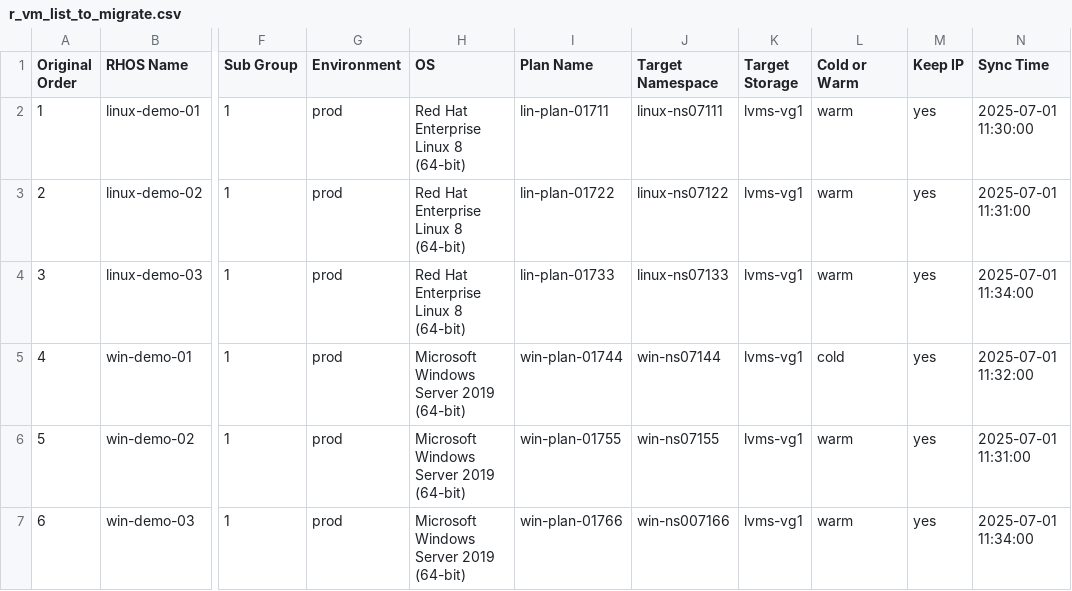
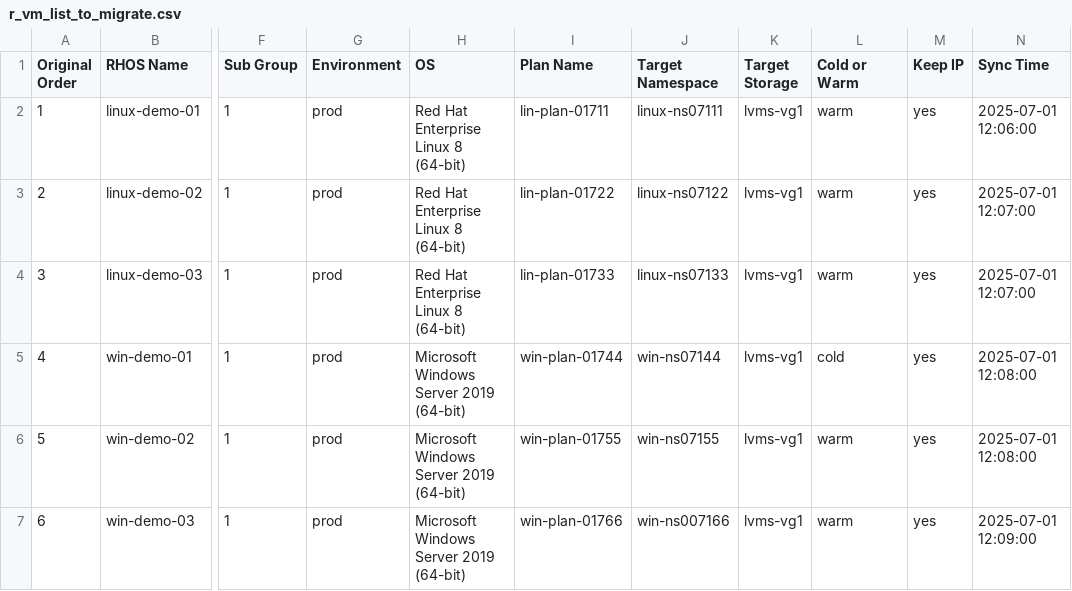
Before and after one commit to jainirajesh/mtvvmwtoopenshift, a CSV file: r_vm_list_to_migrate.csv, drawn as a sheet; only a part is shown, gaps mark what is left out; the diff names each change by its address in the sheet, - before the commit and + after, or states it on an @@ line.

Commit message:
Update r_vm_list_to_migrate.csv

```diff
--- a/r_vm_list_to_migrate.csv
+++ b/r_vm_list_to_migrate.csv
-N2 (Sync Time): 2025-07-01 11:30:00
+N2 (Sync Time): 2025-07-01 12:06:00
-N3 (Sync Time): 2025-07-01 11:31:00
+N3 (Sync Time): 2025-07-01 12:07:00
-N4 (Sync Time): 2025-07-01 11:34:00
+N4 (Sync Time): 2025-07-01 12:07:00
-N5 (Sync Time): 2025-07-01 11:32:00
+N5 (Sync Time): 2025-07-01 12:08:00
-N6 (Sync Time): 2025-07-01 11:31:00
+N6 (Sync Time): 2025-07-01 12:08:00
-N7 (Sync Time): 2025-07-01 11:34:00
+N7 (Sync Time): 2025-07-01 12:09:00
```
